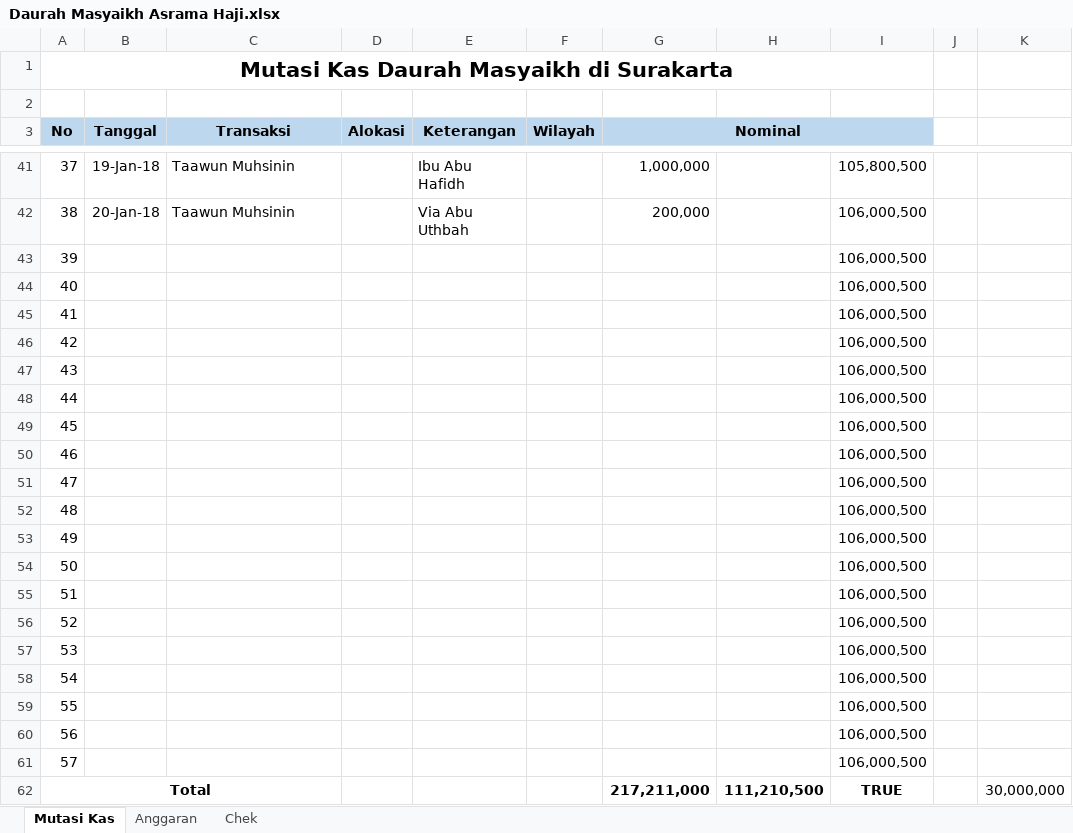
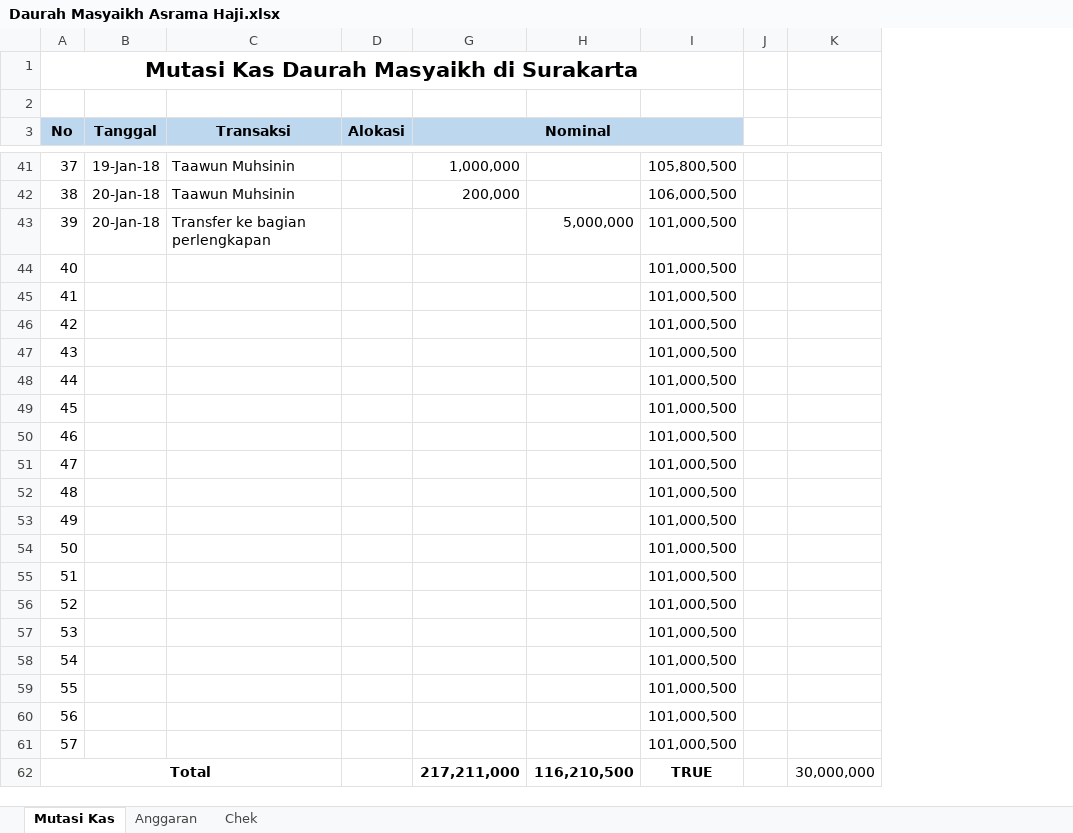
Before and after one commit to bagusprasojo/mds, an Excel workbook: Daurah Masyaikh Asrama Haji.xlsx, sheet Mutasi Kas, drawn as a sheet; only a part is shown, gaps mark what is left out; values as stored, in another font and other column widths than the file's, no borders; the diff names each change by its address in the sheet, - before the commit and + after, or states it on an @@ line.

Commit message:
dana daurah

```diff
--- a/Daurah Masyaikh Asrama Haji.xlsx (sheet Mutasi Kas)
+++ b/Daurah Masyaikh Asrama Haji.xlsx (sheet Mutasi Kas)
@@ column E (Keterangan) hidden, rows 41-42: Ibu Abu Hafidh | Via Abu Uthbah @@
@@ column F (Wilayah) hidden, empty @@
-B43 (Tanggal): (empty)
+B43 (Tanggal): 20-Jan-18
-C43 (Transaksi): (empty)
+C43 (Transaksi): Transfer ke bagian perlengkapan
-H43: (empty)
+H43: 5,000,000
-I43:I61: 106,000,500
+I43:I61: 101,000,500
-H62: 111,210,500
+H62: 116,210,500
```
Also changed, not shown: sheet Chek.
